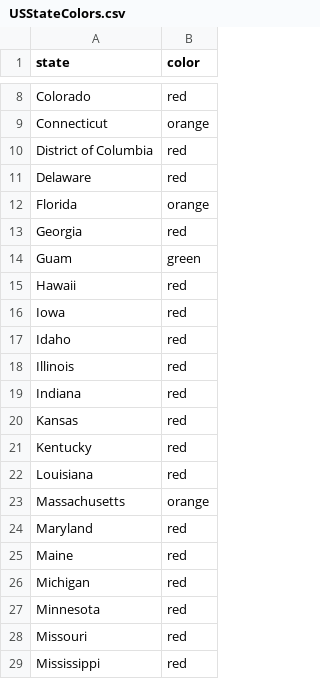
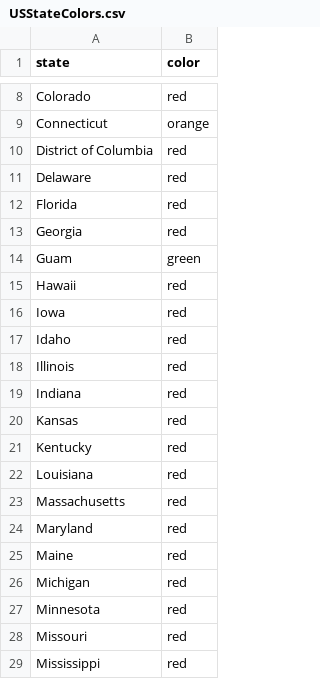
Before and after one commit to eraiyer/individual_plots_red, a CSV file: USStateColors.csv, drawn as a sheet; only a part is shown, gaps mark what is left out.

```diff
--- a/USStateColors.csv
+++ b/USStateColors.csv
@@ -11,3 +11,3 @@ District of Columbia,red
 Delaware,red
-Florida,orange
+Florida,red
 Georgia,red
@@ -22,3 +22,3 @@ Kentucky,red
 Louisiana,red
-Massachusetts,orange
+Massachusetts,red
 Maryland,red
```
Also changed, not shown: result.csv, 1 other file.
